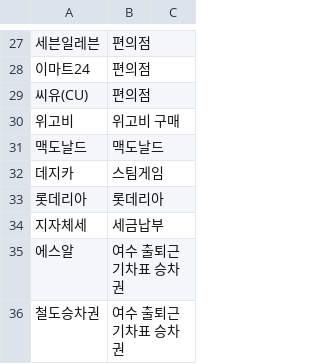
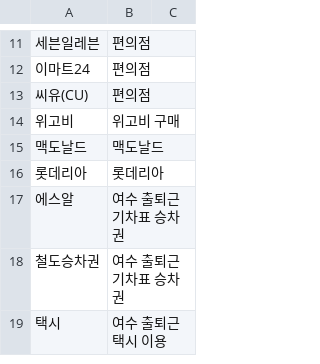
Before and after one commit to jake9775/260902_auto_expensetracker_household, a CSV file: rules/memo_mapping.csv, drawn as a sheet; only a part is shown, gaps mark what is left out; the shorter side is filled out with more unchanged rows; the diff covers the shown part only; the diff names each change by its address in the sheet, - before the commit and + after, or states it on an @@ line.

```diff
--- a/rules/memo_mapping.csv
+++ b/rules/memo_mapping.csv
-row 32: 데지카 | 스팀게임
-row 34: 지자체세 | 세금납부
```
Also changed, not shown: 16 removed rows elsewhere in this file.
